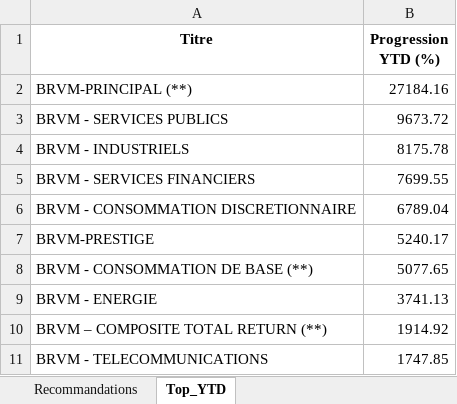
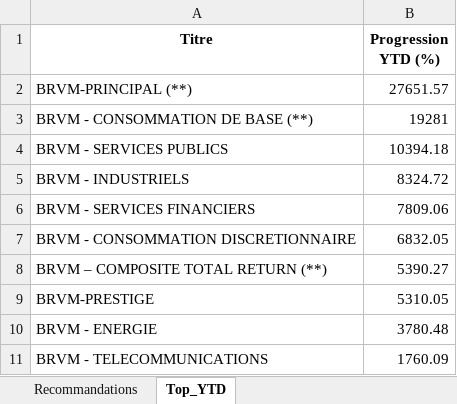
Before and after one commit to esmelobi/brvm-dashboard, an Excel workbook: data/recommandations.xlsx, sheet Top_YTD, drawn as a sheet; values as stored, in another font and other column widths than the file's, no borders; removed rows and columns are numbered as before the commit, all else as after; the diff names each change by its address in the sheet, - before the commit and + after, or states it on an @@ line.

```diff
--- a/data/recommandations.xlsx (sheet Top_YTD)
+++ b/data/recommandations.xlsx (sheet Top_YTD)
-B2 (Progression YTD (%)): 27184.16
+B2 (Progression YTD (%)): 27651.57
+row 3: BRVM - CONSOMMATION DE BASE (**) | 19281
-B4 (Progression YTD (%)): 9673.72
+B4 (Progression YTD (%)): 10394.18
-B5 (Progression YTD (%)): 8175.78
+B5 (Progression YTD (%)): 8324.72
-B6 (Progression YTD (%)): 7699.55
+B6 (Progression YTD (%)): 7809.06
-B7 (Progression YTD (%)): 6789.04
+B7 (Progression YTD (%)): 6832.05
+row 8: BRVM – COMPOSITE TOTAL RETURN (**) | 5390.27
-B9 (Progression YTD (%)): 5240.17
+B9 (Progression YTD (%)): 5310.05
-row 8: BRVM - CONSOMMATION DE BASE (**) | 5077.65
-B10 (Progression YTD (%)): 3741.13
+B10 (Progression YTD (%)): 3780.48
-row 10: BRVM – COMPOSITE TOTAL RETURN (**) | 1914.92
-B11 (Progression YTD (%)): 1747.85
+B11 (Progression YTD (%)): 1760.09
```
Also changed, not shown: sheet Recommandations.
